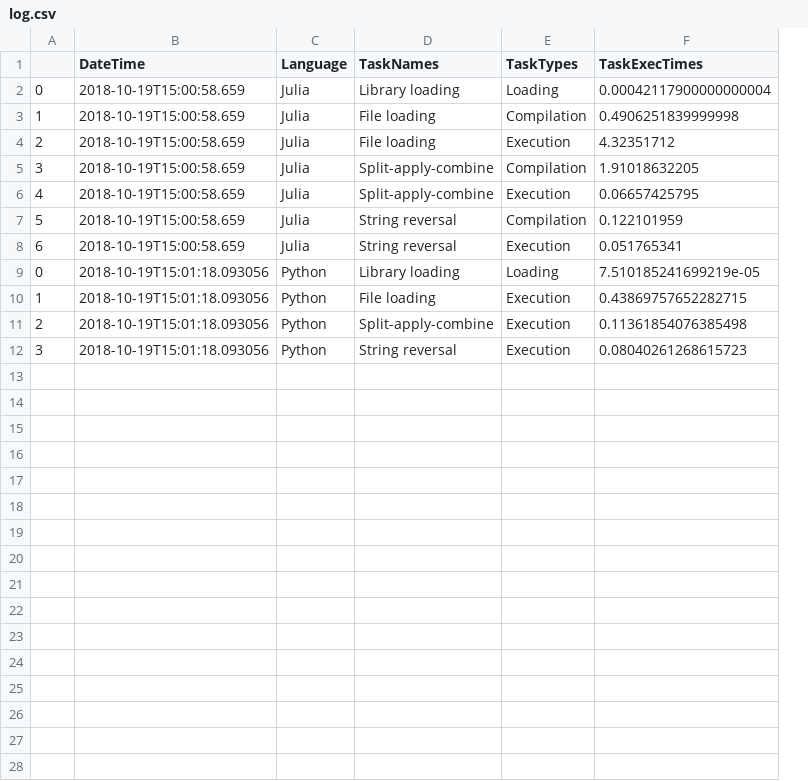
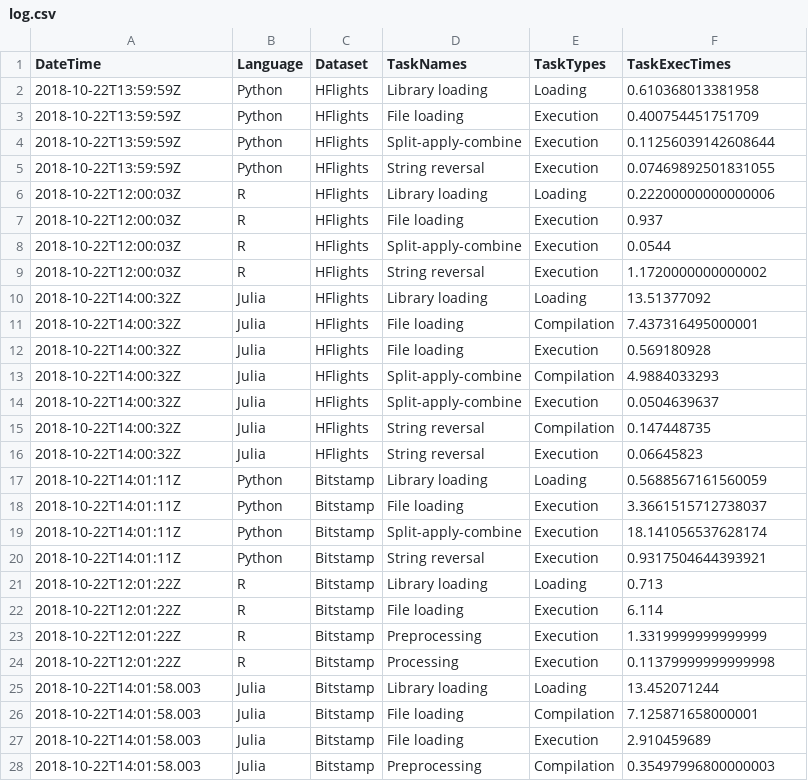
Before and after one commit to RevoltBI/project-julia-meetup, a CSV file: logs/log.csv, drawn as a sheet; only a part is shown; removed rows and columns are numbered as before the commit, all else as after; the diff covers the shown part only; the diff names each change by its address in the sheet, - before the commit and + after, or states it on an @@ line.

```diff
--- a/logs/log.csv
+++ b/logs/log.csv
-column A, rows 2-12: 0 | 1 | 2 | 3 | 4 | 5 | 6 | 0 | 1 | 2 | 3
+column C (Dataset), rows 10-20: HFlights | HFlights | HFlights | HFlights | HFlights | HFlights | HFlights | Bitstamp | Bitstamp | Bitstamp | Bitstamp
+row 2: 2018-10-22T13:59:59Z | Python | HFlights | Library loading | Loading | 0.610368013381958
+row 3: 2018-10-22T13:59:59Z | Python | HFlights | File loading | Execution | 0.400754451751709
+row 4: 2018-10-22T13:59:59Z | Python | HFlights | Split-apply-combine | Execution | 0.11256039142608644
+row 5: 2018-10-22T13:59:59Z | Python | HFlights | String reversal | Execution | 0.07469892501831055
+row 6: 2018-10-22T12:00:03Z | R | HFlights | Library loading | Loading | 0.22200000000000006
+row 7: 2018-10-22T12:00:03Z | R | HFlights | File loading | Execution | 0.937
+row 8: 2018-10-22T12:00:03Z | R | HFlights | Split-apply-combine | Execution | 0.0544
+row 9: 2018-10-22T12:00:03Z | R | HFlights | String reversal | Execution | 1.1720000000000002
-A10:A16 (DateTime): 2018-10-19T15:00:58.659
+A10:A16 (DateTime): 2018-10-22T14:00:32Z
-F10 (TaskExecTimes): 0.00042117900000000004
+F10 (TaskExecTimes): 13.51377092
-F11 (TaskExecTimes): 0.4906251839999998
+F11 (TaskExecTimes): 7.437316495000001
-F12 (TaskExecTimes): 4.32351712
+F12 (TaskExecTimes): 0.569180928
-F13 (TaskExecTimes): 1.91018632205
+F13 (TaskExecTimes): 4.9884033293
-F14 (TaskExecTimes): 0.06657425795
+F14 (TaskExecTimes): 0.0504639637
-F15 (TaskExecTimes): 0.122101959
+F15 (TaskExecTimes): 0.147448735
-F16 (TaskExecTimes): 0.051765341
+F16 (TaskExecTimes): 0.06645823
-A17:A20 (DateTime): 2018-10-19T15:01:18.093056
+A17:A20 (DateTime): 2018-10-22T14:01:11Z
-F17 (TaskExecTimes): 7.510185241699219e-05
+F17 (TaskExecTimes): 0.5688567161560059
-F18 (TaskExecTimes): 0.43869757652282715
+F18 (TaskExecTimes): 3.3661515712738037
-F19 (TaskExecTimes): 0.11361854076385498
+F19 (TaskExecTimes): 18.141056537628174
-F20 (TaskExecTimes): 0.08040261268615723
+F20 (TaskExecTimes): 0.9317504644393921
+row 21: 2018-10-22T12:01:22Z | R | Bitstamp | Library loading | Loading | 0.713
+row 22: 2018-10-22T12:01:22Z | R | Bitstamp | File loading | Execution | 6.114
+row 23: 2018-10-22T12:01:22Z | R | Bitstamp | Preprocessing | Execution | 1.3319999999999999
+row 24: 2018-10-22T12:01:22Z | R | Bitstamp | Processing | Execution | 0.11379999999999998
+row 25: 2018-10-22T14:01:58.003 | Julia | Bitstamp | Library loading | Loading | 13.452071244
+row 26: 2018-10-22T14:01:58.003 | Julia | Bitstamp | File loading | Compilation | 7.125871658000001
+row 27: 2018-10-22T14:01:58.003 | Julia | Bitstamp | File loading | Execution | 2.910459689
+row 28: 2018-10-22T14:01:58.003 | Julia | Bitstamp | Preprocessing | Compilation | 0.35497996800000003
```
Also changed, not shown: 3 added rows elsewhere in this file, 13 other files.
